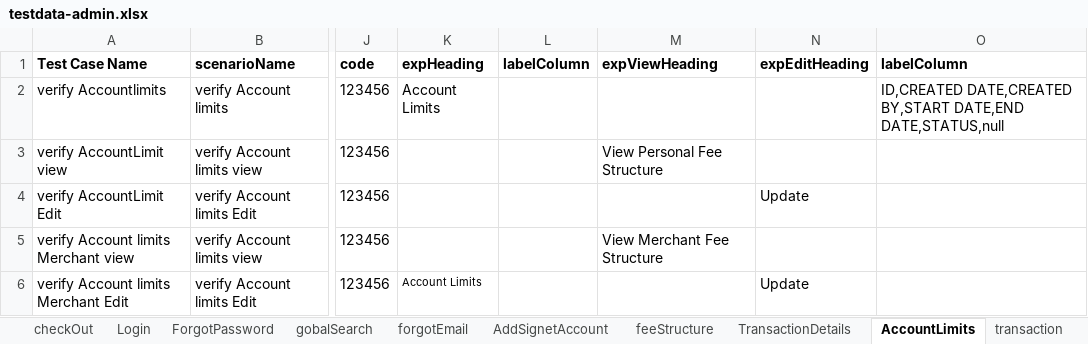
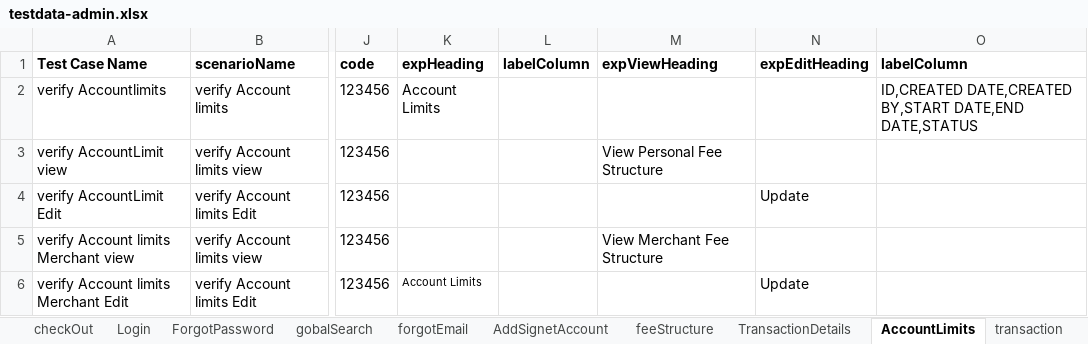
Before and after one commit to RameshNaikRR/Automation, an Excel workbook: Web/coyni/resources/testdata-admin.xlsx, sheet AccountLimits, drawn as a sheet; only a part is shown, gaps mark what is left out; values as stored, in another font and other column widths than the file's, no borders; the diff names each change by its address in the sheet, - before the commit and + after, or states it on an @@ line.

```diff
--- a/Web/coyni/resources/testdata-admin.xlsx (sheet AccountLimits)
+++ b/Web/coyni/resources/testdata-admin.xlsx (sheet AccountLimits)
-O2 (labelColumn): …BY,START DATE,END DATE,STATUS,null
+O2 (labelColumn): …BY,START DATE,END DATE,STATUS
```
Also changed, not shown: Web/coyni/resources/TestScript-admin.xlsx, 5 other files.
